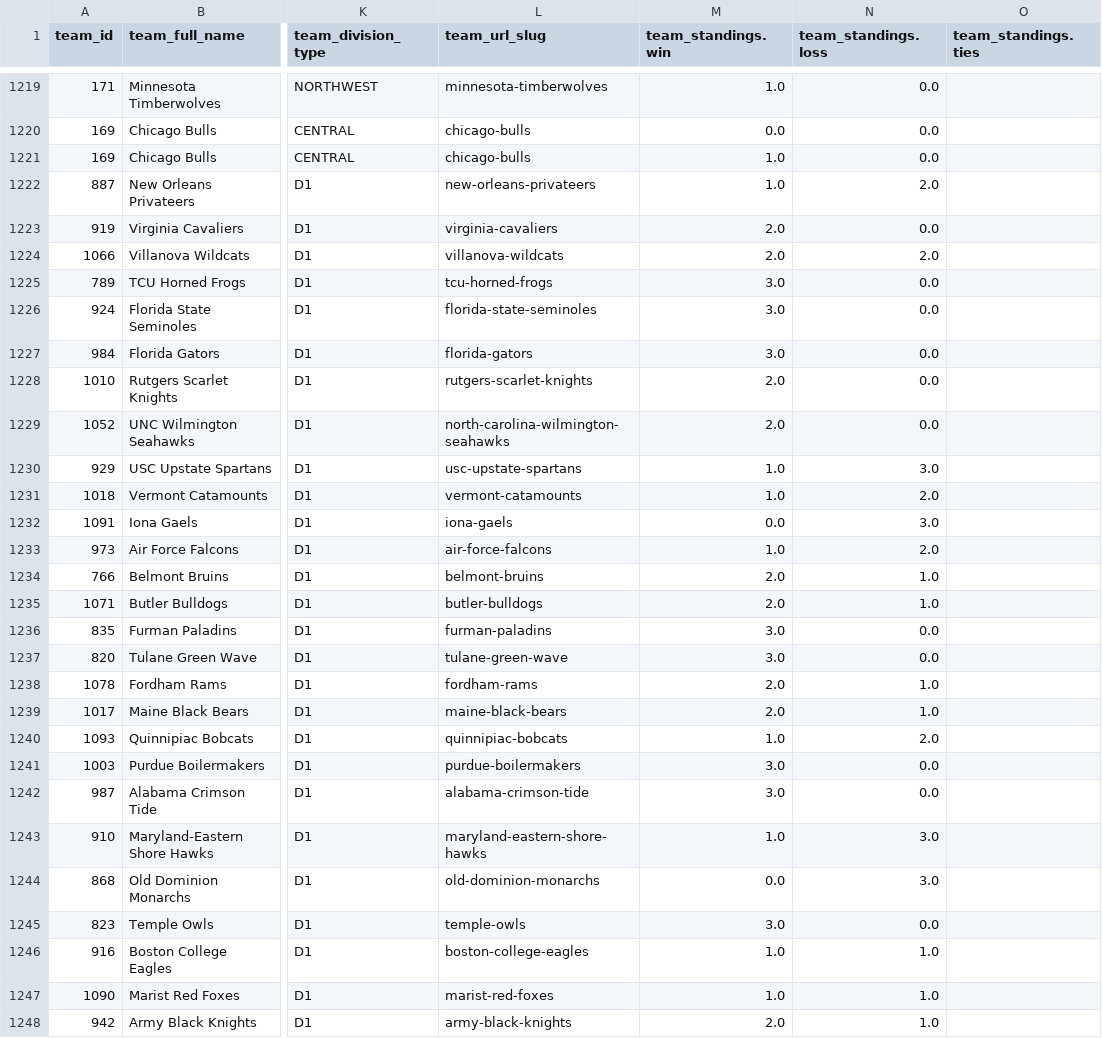
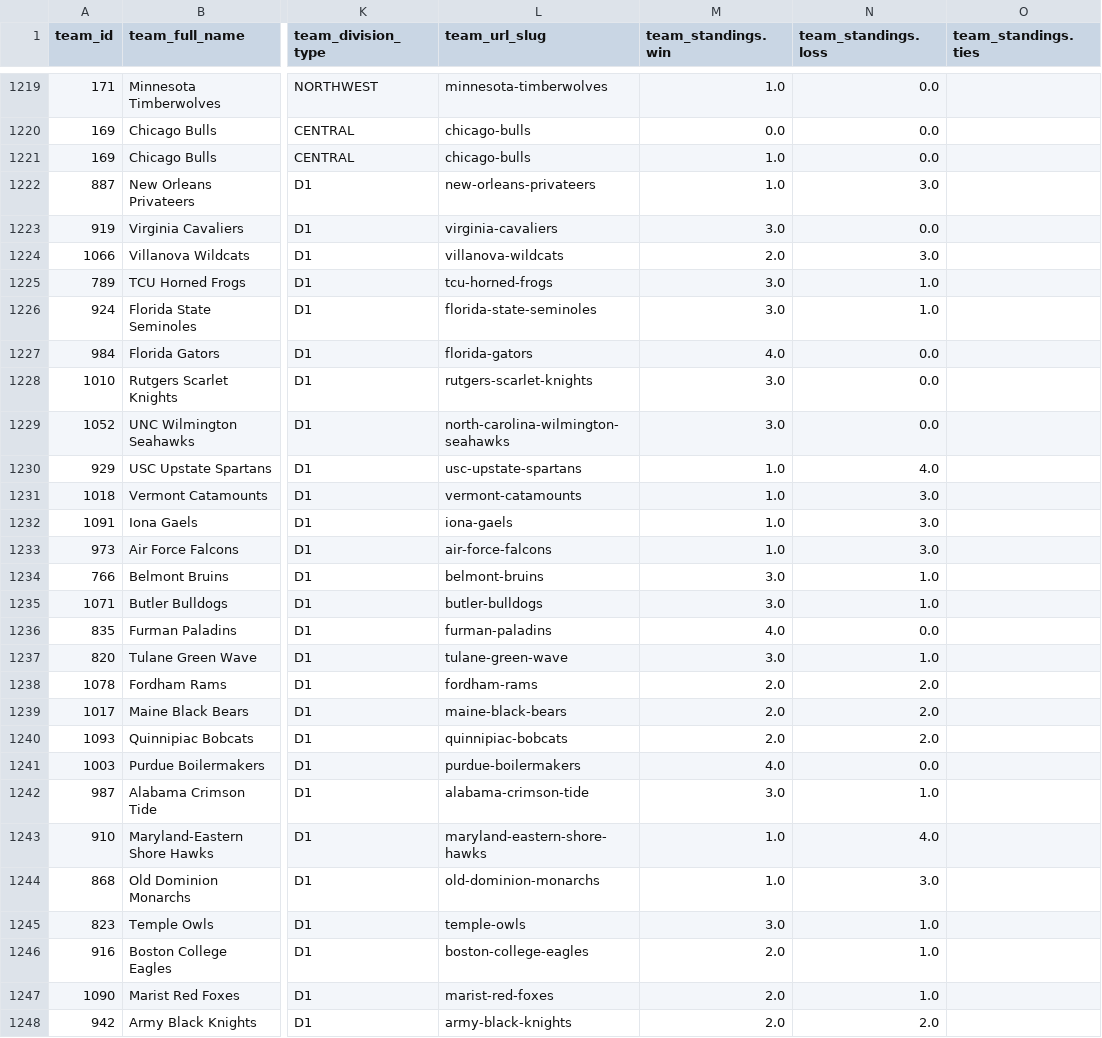
Before and after one commit to aaroncolesmith/data_load, a CSV file: data/teams_db.csv, drawn as a sheet; only a part is shown, gaps mark what is left out; the diff covers the shown part only; the diff names each change by its address in the sheet, - before the commit and + after, or states it on an @@ line.

Commit message:
Update data

```diff
--- a/data/teams_db.csv
+++ b/data/teams_db.csv
-N1222 (team_standings.loss): 2.0
+N1222 (team_standings.loss): 3.0
-M1223 (team_standings.win): 2.0
+M1223 (team_standings.win): 3.0
-N1224 (team_standings.loss): 2.0
+N1224 (team_standings.loss): 3.0
-N1225:N1226 (team_standings.loss): 0.0
+N1225:N1226 (team_standings.loss): 1.0
-M1227 (team_standings.win): 3.0
+M1227 (team_standings.win): 4.0
-M1228:M1229 (team_standings.win): 2.0
+M1228:M1229 (team_standings.win): 3.0
-N1230 (team_standings.loss): 3.0
+N1230 (team_standings.loss): 4.0
-N1231 (team_standings.loss): 2.0
+N1231 (team_standings.loss): 3.0
-M1232 (team_standings.win): 0.0
+M1232 (team_standings.win): 1.0
-N1233 (team_standings.loss): 2.0
+N1233 (team_standings.loss): 3.0
-M1234:M1235 (team_standings.win): 2.0
+M1234:M1235 (team_standings.win): 3.0
-M1236 (team_standings.win): 3.0
+M1236 (team_standings.win): 4.0
-N1237 (team_standings.loss): 0.0
+N1237 (team_standings.loss): 1.0
-N1238:N1239 (team_standings.loss): 1.0
+N1238:N1239 (team_standings.loss): 2.0
-M1240 (team_standings.win): 1.0
+M1240 (team_standings.win): 2.0
-M1241 (team_standings.win): 3.0
+M1241 (team_standings.win): 4.0
-N1242 (team_standings.loss): 0.0
+N1242 (team_standings.loss): 1.0
-N1243 (team_standings.loss): 3.0
+N1243 (team_standings.loss): 4.0
-M1244 (team_standings.win): 0.0
+M1244 (team_standings.win): 1.0
-N1245 (team_standings.loss): 0.0
+N1245 (team_standings.loss): 1.0
-M1246:M1247 (team_standings.win): 1.0
+M1246:M1247 (team_standings.win): 2.0
-N1248 (team_standings.loss): 1.0
+N1248 (team_standings.loss): 2.0
```
Also changed, not shown: 68 edited cells elsewhere in this file, 8 other files.
